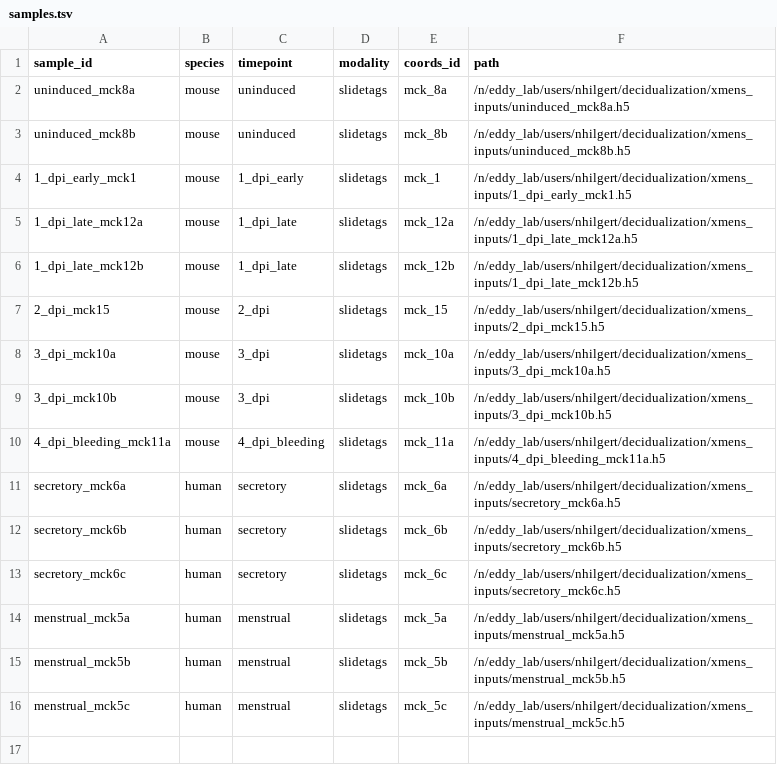
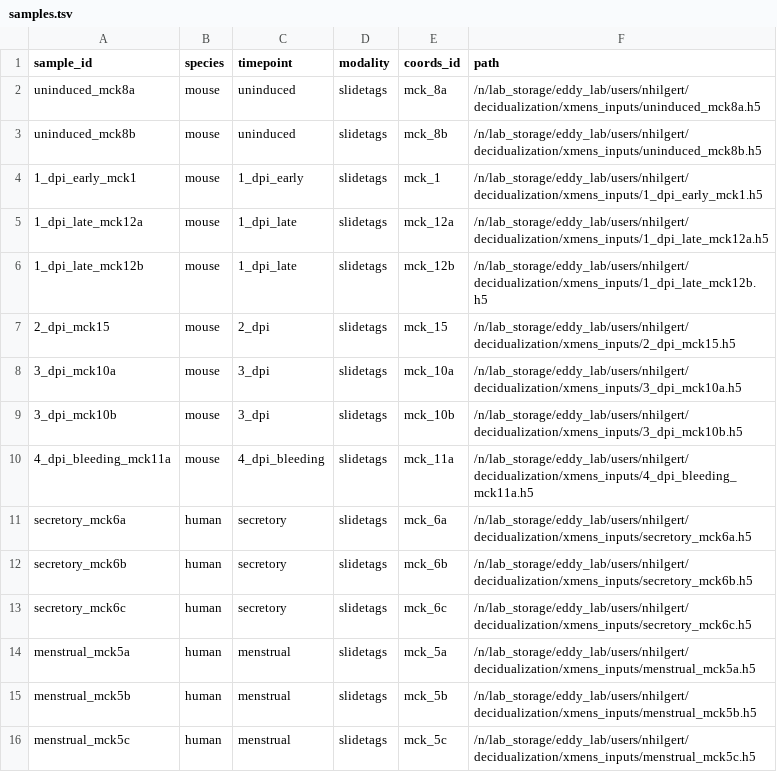
Before and after one commit to nhilgert/xmens_final, a TSV file: config/samples.tsv, drawn as a sheet.

```diff
--- a/config/samples.tsv
+++ b/config/samples.tsv
@@ -1,16 +1,16 @@
 sample_id	species	timepoint	modality	coords_id	path
-uninduced_mck8a	mouse	uninduced	slidetags	mck_8a	/n/eddy_lab/users/nhilgert/decidualization/xmens_inputs/uninduced_mck8a.h5
-uninduced_mck8b	mouse	uninduced	slidetags	mck_8b	/n/eddy_lab/users/nhilgert/decidualization/xmens_inputs/uninduced_mck8b.h5
-1_dpi_early_mck1	mouse	1_dpi_early	slidetags	mck_1	/n/eddy_lab/users/nhilgert/decidualization/xmens_inputs/1_dpi_early_mck1.h5
-1_dpi_late_mck12a	mouse	1_dpi_late	slidetags	mck_12a	/n/eddy_lab/users/nhilgert/decidualization/xmens_inputs/1_dpi_late_mck12a.h5
-1_dpi_late_mck12b	mouse	1_dpi_late	slidetags	mck_12b	/n/eddy_lab/users/nhilgert/decidualization/xmens_inputs/1_dpi_late_mck12b.h5
-2_dpi_mck15	mouse	2_dpi	slidetags	mck_15	/n/eddy_lab/users/nhilgert/decidualization/xmens_inputs/2_dpi_mck15.h5
-3_dpi_mck10a	mouse	3_dpi	slidetags	mck_10a	/n/eddy_lab/users/nhilgert/decidualization/xmens_inputs/3_dpi_mck10a.h5
-3_dpi_mck10b	mouse	3_dpi	slidetags	mck_10b	/n/eddy_lab/users/nhilgert/decidualization/xmens_inputs/3_dpi_mck10b.h5
-4_dpi_bleeding_mck11a	mouse	4_dpi_bleeding	slidetags	mck_11a	/n/eddy_lab/users/nhilgert/decidualization/xmens_inputs/4_dpi_bleeding_mck11a.h5
-secretory_mck6a	human	secretory	slidetags	mck_6a	/n/eddy_lab/users/nhilgert/decidualization/xmens_inputs/secretory_mck6a.h5
-secretory_mck6b	human	secretory	slidetags	mck_6b	/n/eddy_lab/users/nhilgert/decidualization/xmens_inputs/secretory_mck6b.h5
-secretory_mck6c	human	secretory	slidetags	mck_6c	/n/eddy_lab/users/nhilgert/decidualization/xmens_inputs/secretory_mck6c.h5
-menstrual_mck5a	human	menstrual	slidetags	mck_5a	/n/eddy_lab/users/nhilgert/decidualization/xmens_inputs/menstrual_mck5a.h5
-menstrual_mck5b	human	menstrual	slidetags	mck_5b	/n/eddy_lab/users/nhilgert/decidualization/xmens_inputs/menstrual_mck5b.h5
-menstrual_mck5c	human	menstrual	slidetags	mck_5c	/n/eddy_lab/users/nhilgert/decidualization/xmens_inputs/menstrual_mck5c.h5
+uninduced_mck8a	mouse	uninduced	slidetags	mck_8a	/n/lab_storage/eddy_lab/users/nhilgert/decidualization/xmens_inputs/uninduced_mck8a.h5
+uninduced_mck8b	mouse	uninduced	slidetags	mck_8b	/n/lab_storage/eddy_lab/users/nhilgert/decidualization/xmens_inputs/uninduced_mck8b.h5
+1_dpi_early_mck1	mouse	1_dpi_early	slidetags	mck_1	/n/lab_storage/eddy_lab/users/nhilgert/decidualization/xmens_inputs/1_dpi_early_mck1.h5
+1_dpi_late_mck12a	mouse	1_dpi_late	slidetags	mck_12a	/n/lab_storage/eddy_lab/users/nhilgert/decidualization/xmens_inputs/1_dpi_late_mck12a.h5
+1_dpi_late_mck12b	mouse	1_dpi_late	slidetags	mck_12b	/n/lab_storage/eddy_lab/users/nhilgert/decidualization/xmens_inputs/1_dpi_late_mck12b.h5
+2_dpi_mck15	mouse	2_dpi	slidetags	mck_15	/n/lab_storage/eddy_lab/users/nhilgert/decidualization/xmens_inputs/2_dpi_mck15.h5
+3_dpi_mck10a	mouse	3_dpi	slidetags	mck_10a	/n/lab_storage/eddy_lab/users/nhilgert/decidualization/xmens_inputs/3_dpi_mck10a.h5
+3_dpi_mck10b	mouse	3_dpi	slidetags	mck_10b	/n/lab_storage/eddy_lab/users/nhilgert/decidualization/xmens_inputs/3_dpi_mck10b.h5
+4_dpi_bleeding_mck11a	mouse	4_dpi_bleeding	slidetags	mck_11a	/n/lab_storage/eddy_lab/users/nhilgert/decidualization/xmens_inputs/4_dpi_bleeding_mck11a.h5
+secretory_mck6a	human	secretory	slidetags	mck_6a	/n/lab_storage/eddy_lab/users/nhilgert/decidualization/xmens_inputs/secretory_mck6a.h5
+secretory_mck6b	human	secretory	slidetags	mck_6b	/n/lab_storage/eddy_lab/users/nhilgert/decidualization/xmens_inputs/secretory_mck6b.h5
+secretory_mck6c	human	secretory	slidetags	mck_6c	/n/lab_storage/eddy_lab/users/nhilgert/decidualization/xmens_inputs/secretory_mck6c.h5
+menstrual_mck5a	human	menstrual	slidetags	mck_5a	/n/lab_storage/eddy_lab/users/nhilgert/decidualization/xmens_inputs/menstrual_mck5a.h5
+menstrual_mck5b	human	menstrual	slidetags	mck_5b	/n/lab_storage/eddy_lab/users/nhilgert/decidualization/xmens_inputs/menstrual_mck5b.h5
+menstrual_mck5c	human	menstrual	slidetags	mck_5c	/n/lab_storage/eddy_lab/users/nhilgert/decidualization/xmens_inputs/menstrual_mck5c.h5
```
Also changed, not shown: 10 other files.
